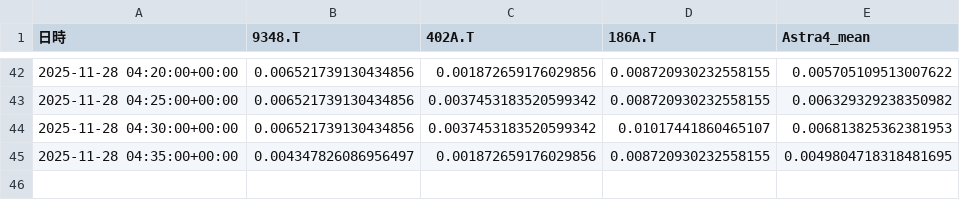
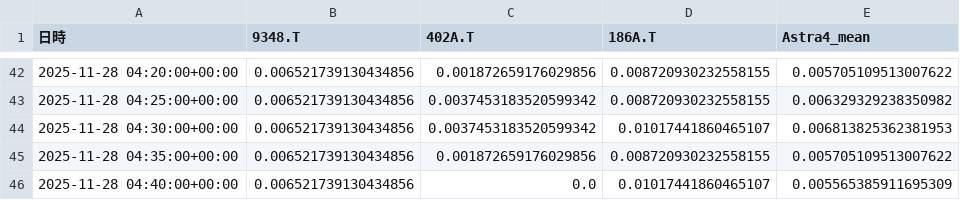
Before and after one commit to SakuraIndex/3_Sakura_Space, a CSV file: docs/outputs/astra4_intraday.csv, drawn as a sheet; only a part is shown, gaps mark what is left out.

```diff
--- a/docs/outputs/astra4_intraday.csv
+++ b/docs/outputs/astra4_intraday.csv
@@ -44,2 +44,3 @@
 2025-11-28 04:30:00+00:00,0.006521739130434856,0.0037453183520599342,0.01017441860465107,0.006813825362381953
-2025-11-28 04:35:00+00:00,0.004347826086956497,0.001872659176029856,0.008720930232558155,0.0049804718318481695
+2025-11-28 04:35:00+00:00,0.006521739130434856,0.001872659176029856,0.008720930232558155,0.005705109513007622
+2025-11-28 04:40:00+00:00,0.006521739130434856,0.0,0.01017441860465107,0.005565385911695309
```
Also changed, not shown: 2 other files.
